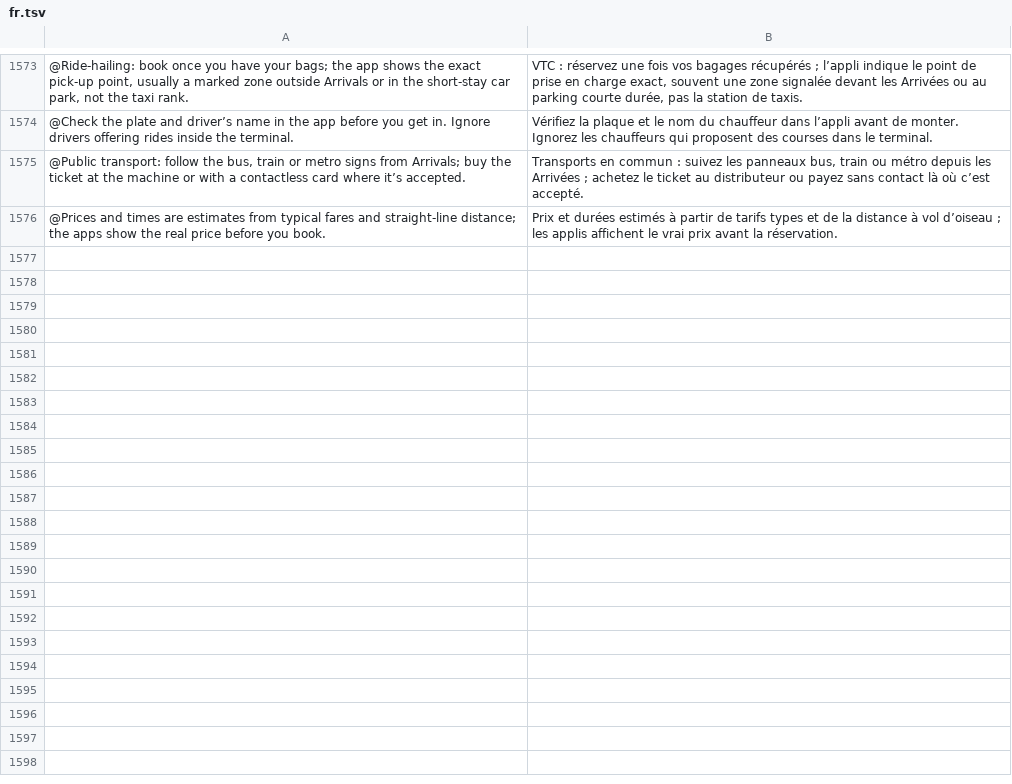
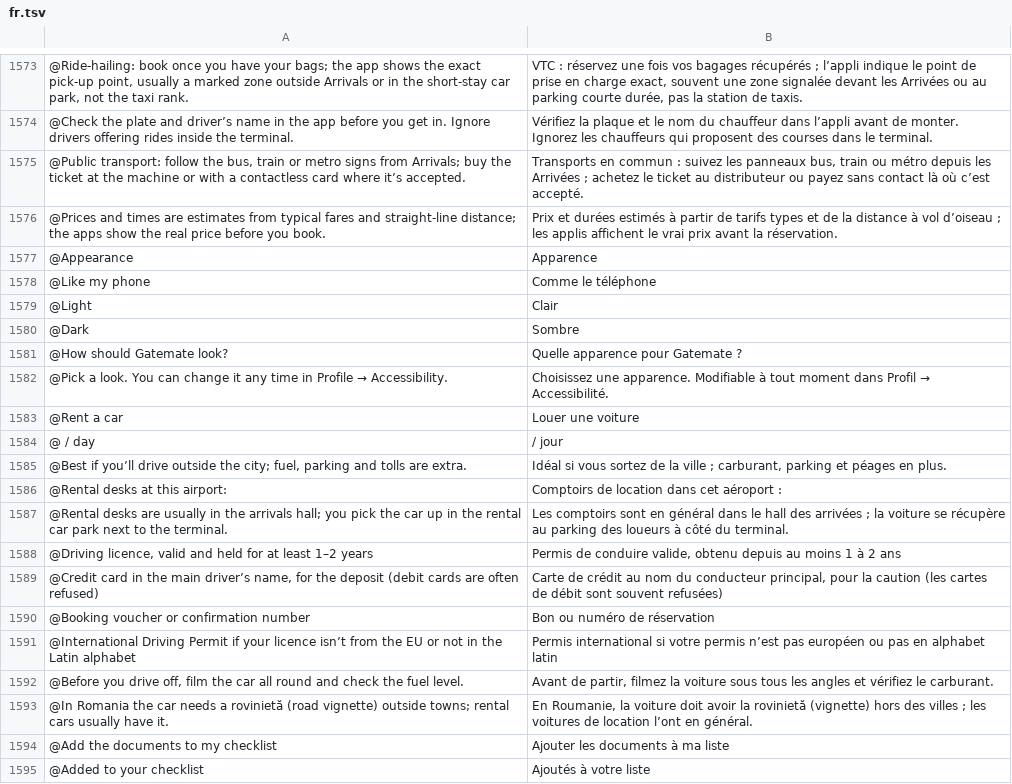
Before and after one commit to Yaniselu/gatemate, a TSV file: i18n-src/fr.tsv, drawn as a sheet; only a part is shown, gaps mark what is left out; the diff names each change by its address in the sheet, - before the commit and + after, or states it on an @@ line.

```diff
--- a/i18n-src/fr.tsv
+++ b/i18n-src/fr.tsv
+row 1577: @Appearance | Apparence
+row 1578: @Like my phone | Comme le téléphone
+row 1579: @Light | Clair
+row 1580: @Dark | Sombre
+row 1581: @How should Gatemate look? | Quelle apparence pour Gatemate ?
+row 1582: @Pick a look. You can change it any time in Profile → Accessibility. | Choisissez une apparence. Modifiable à tout moment dans Profil → Accessibilité.
+row 1583: @Rent a car | Louer une voiture
+row 1584: @ / day | / jour
+row 1585: @Best if you’ll drive outside the city; fuel, parking and tolls are extra. | Idéal si vous sortez de la ville ; carburant, parking et péages en plus.
+row 1586: @Rental desks at this airport: | Comptoirs de location dans cet aéroport :
+row 1587: @Rental desks are usually in the arrivals hall; you pick the car up in the rental car park next to the terminal. | Les comptoirs sont en général dans le hall des arrivées ; la voiture se récupère au parking des loueurs à côté du terminal.
+row 1588: @Driving licence, valid and held for at least 1–2 years | Permis de conduire valide, obtenu depuis au moins 1 à 2 ans
+row 1589: @Credit card in the main driver’s name, for the deposit (debit cards are often refused) | Carte de crédit au nom du conducteur principal, pour la caution (les cartes de débit sont souvent refusées)
+row 1590: @Booking voucher or confirmation number | Bon ou numéro de réservation
+row 1591: @International Driving Permit if your licence isn’t from the EU or not in the Latin alphabet | Permis international si votre permis n’est pas européen ou pas en alphabet latin
+row 1592: @Before you drive off, film the car all round and check the fuel level. | Avant de partir, filmez la voiture sous tous les angles et vérifiez le carburant.
+row 1593: @In Romania the car needs a rovinietă (road vignette) outside towns; rental cars usually have it. | En Roumanie, la voiture doit avoir la rovinietă (vignette) hors des villes ; les voitures de location l’ont en général.
+row 1594: @Add the documents to my checklist | Ajouter les documents à ma liste
+row 1595: @Added to your checklist | Ajoutés à votre liste
```
Also changed, not shown: i18n-src/de.tsv, i18n-src/es.tsv, 48 other files.
